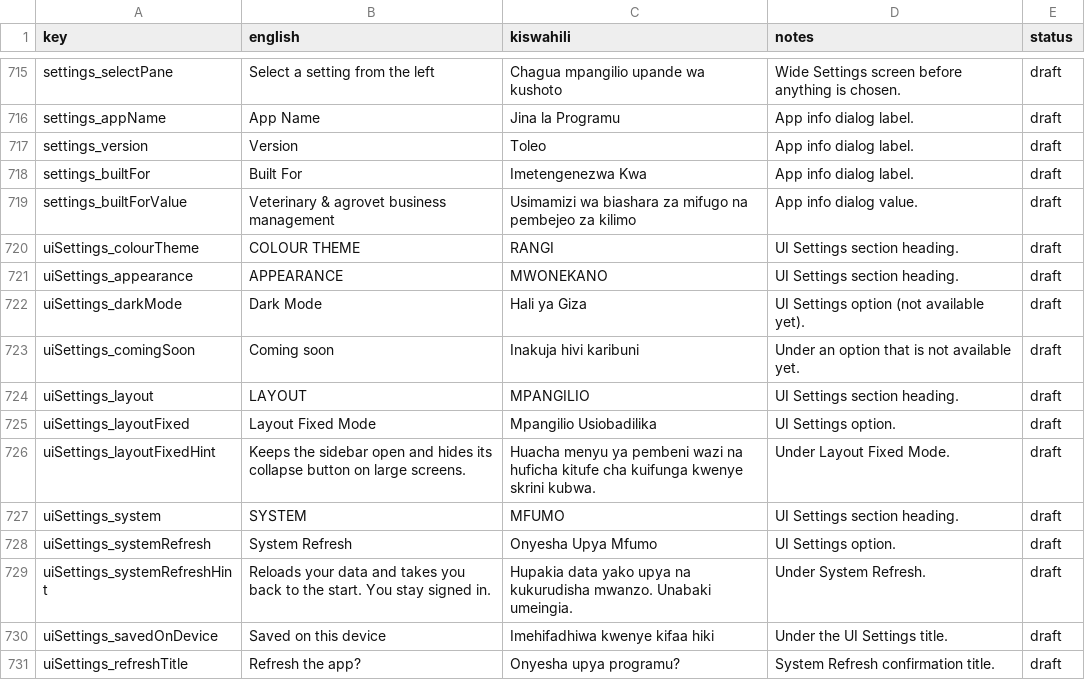
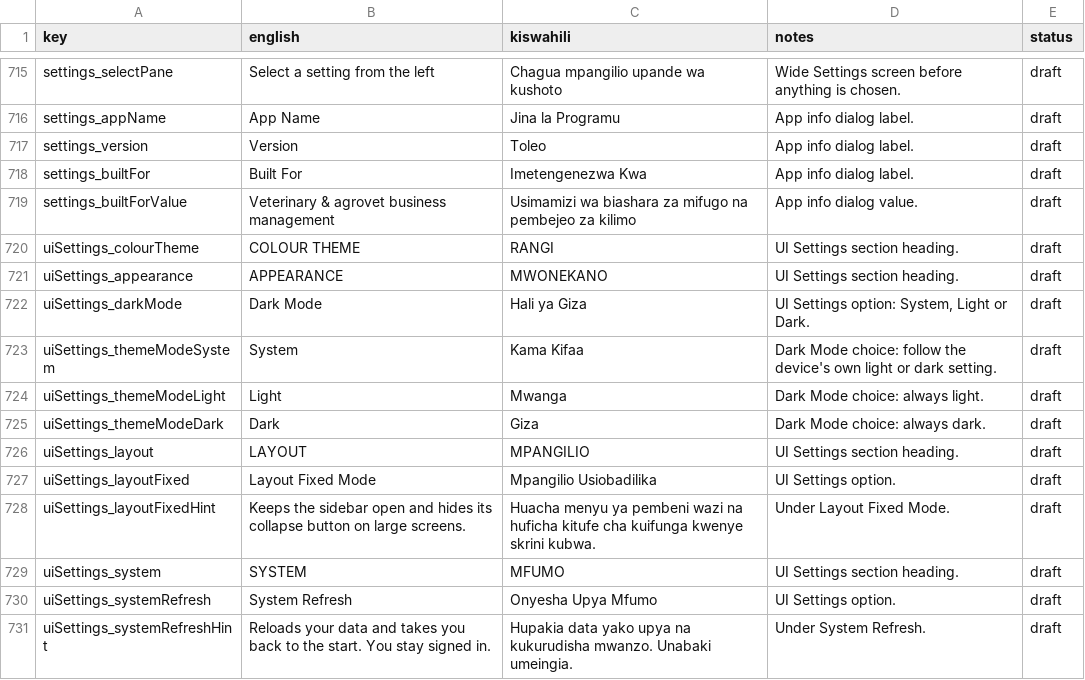
Before and after one commit to shanelvmi/VetBiz-Pro, a CSV file: docs/kiswahili_review.csv, drawn as a sheet; only a part is shown, gaps mark what is left out; the shorter side is filled out with more unchanged rows.

```diff
--- a/docs/kiswahili_review.csv
+++ b/docs/kiswahili_review.csv
@@ -725,4 +725,6 @@ uiSettings_colourTheme,COLOUR THEME,RANGI,UI Settings section heading.,draft
 uiSettings_appearance,APPEARANCE,MWONEKANO,UI Settings section heading.,draft
-uiSettings_darkMode,Dark Mode,Hali ya Giza,UI Settings option (not available yet).,draft
-uiSettings_comingSoon,Coming soon,Inakuja hivi karibuni,Under an option that is not available yet.,draft
+uiSettings_darkMode,Dark Mode,Hali ya Giza,"UI Settings option: System, Light or Dark.",draft
+uiSettings_themeModeSystem,System,Kama Kifaa,Dark Mode choice: follow the device's own light or dark setting.,draft
+uiSettings_themeModeLight,Light,Mwanga,Dark Mode choice: always light.,draft
+uiSettings_themeModeDark,Dark,Giza,Dark Mode choice: always dark.,draft
 uiSettings_layout,LAYOUT,MPANGILIO,UI Settings section heading.,draft
```
Also changed, not shown: 9 other files.
